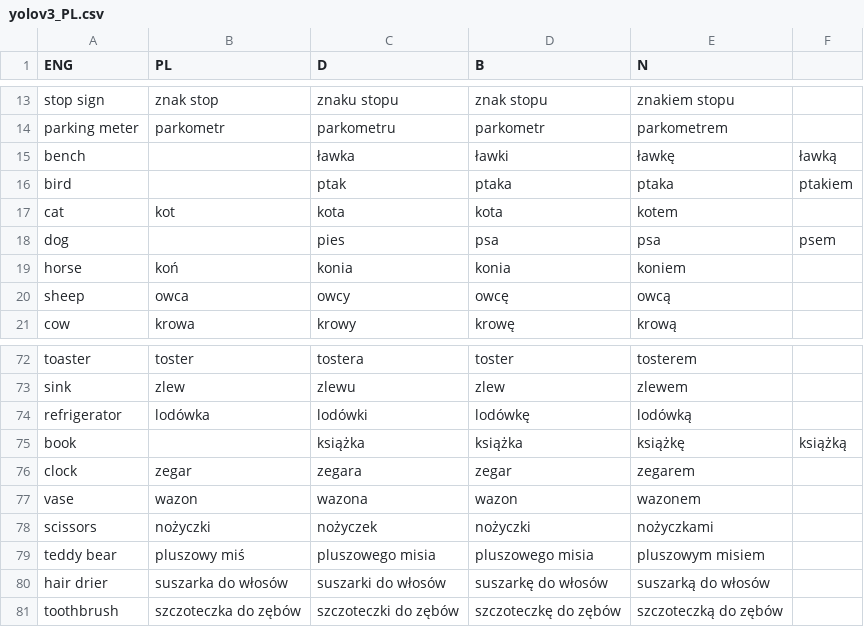
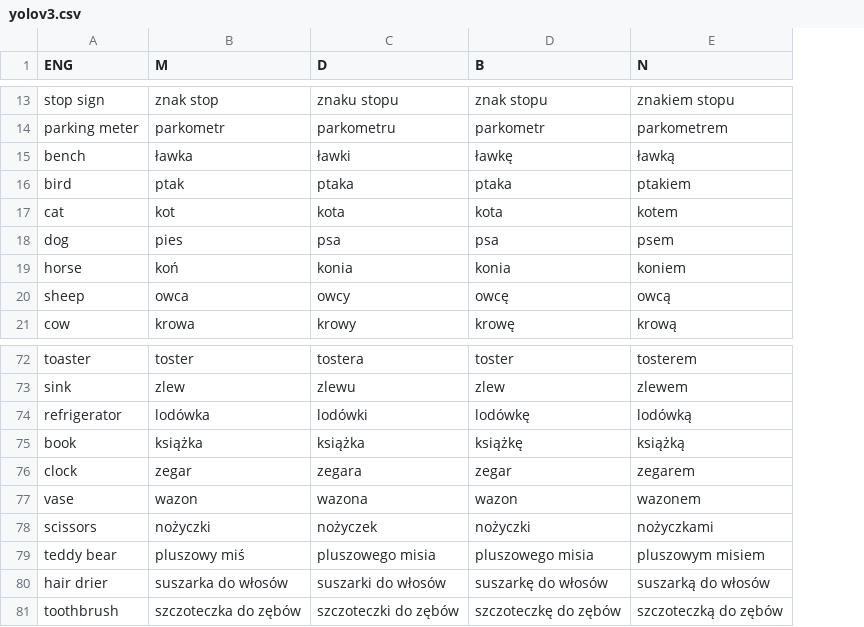
Before and after one commit to epsonik/FuzzyDescV2, a CSV file: pl/yolov3.csv (was pl/yolov3_PL.csv), drawn as a sheet; only a part is shown, gaps mark what is left out; the diff covers the shown part only; the diff names each change by its address in the sheet, - before the commit and + after, or states it on an @@ line.

```diff
--- a/pl/yolov3_PL.csv
+++ b/pl/yolov3.csv
-column F, rows 15-18: ławką | ptakiem |  | psem; row 75: książką
-B1: PL
+B1: M
-B15 (M): (empty)
+B15 (M): ławka
-C15 (D): ławka
+C15 (D): ławki
-D15 (B): ławki
+D15 (B): ławkę
-E15 (N): ławkę
+E15 (N): ławką
-B16 (M): (empty)
+B16 (M): ptak
-C16 (D): ptak
+C16 (D): ptaka
-E16 (N): ptaka
+E16 (N): ptakiem
-B18 (M): (empty)
+B18 (M): pies
-C18 (D): pies
+C18 (D): psa
-E18 (N): psa
+E18 (N): psem
-B75 (M): (empty)
+B75 (M): książka
-D75 (B): książka
+D75 (B): książkę
-E75 (N): książkę
+E75 (N): książką
```
Also changed, not shown: 33 edited cells elsewhere in this file, 6 other files.
